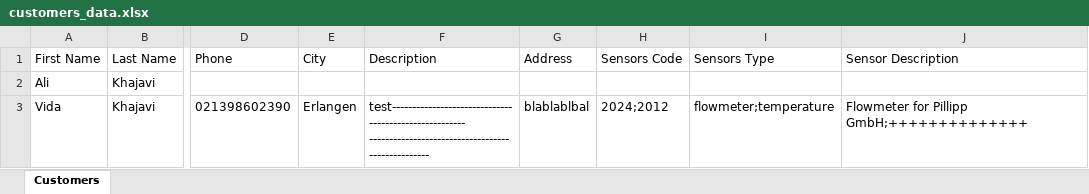
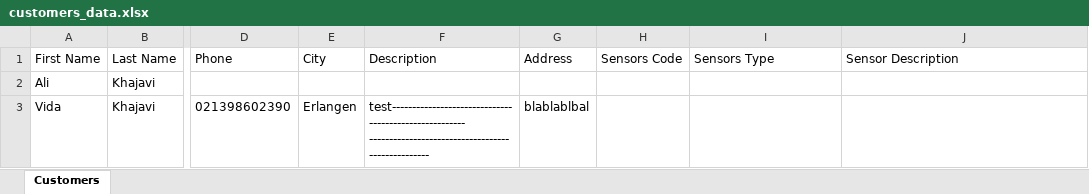
Before and after one commit to Ali-khajavi/Monitoring-kivy, an Excel workbook: customers_data.xlsx, sheet Customers, drawn as a sheet; only a part is shown, gaps mark what is left out; values as stored, in another font and other column widths than the file's, no borders; the diff names each change by its address in the sheet, - before the commit and + after, or states it on an @@ line.

```diff
--- a/customers_data.xlsx (sheet Customers)
+++ b/customers_data.xlsx (sheet Customers)
-H3 (Sensors Code): 2024;2012
+H3 (Sensors Code): (empty)
-I3 (Sensors Type): flowmeter;temperature
+I3 (Sensors Type): (empty)
-J3 (Sensor Description): Flowmeter for Pillipp GmbH;++++++++++++++
+J3 (Sensor Description): (empty)
```
Also changed, not shown: 2 other files.
